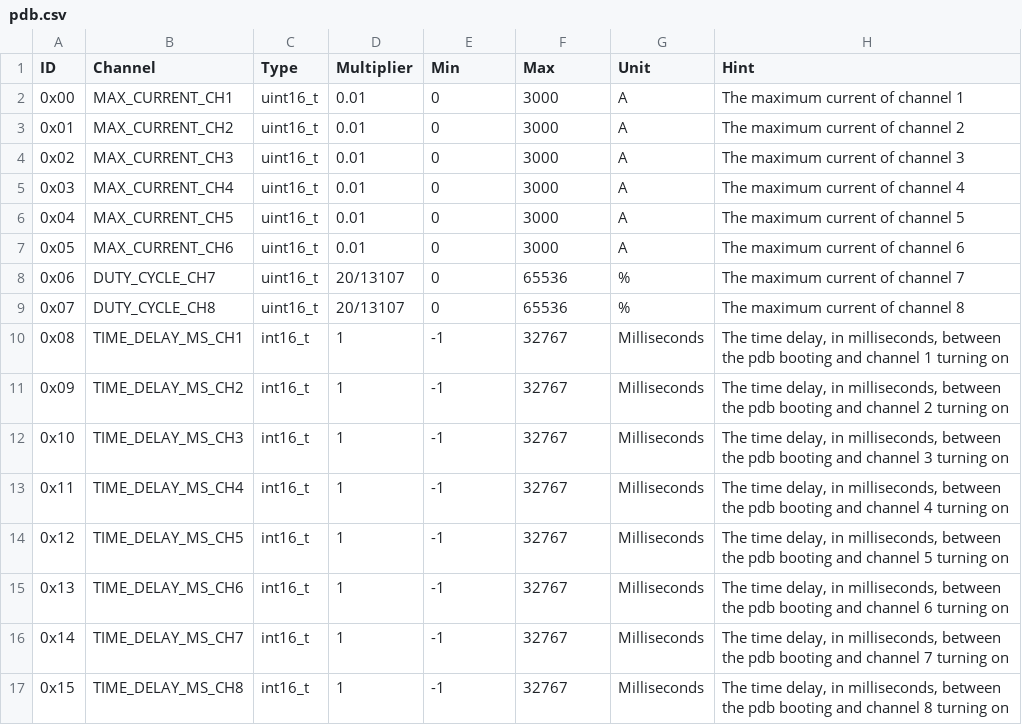
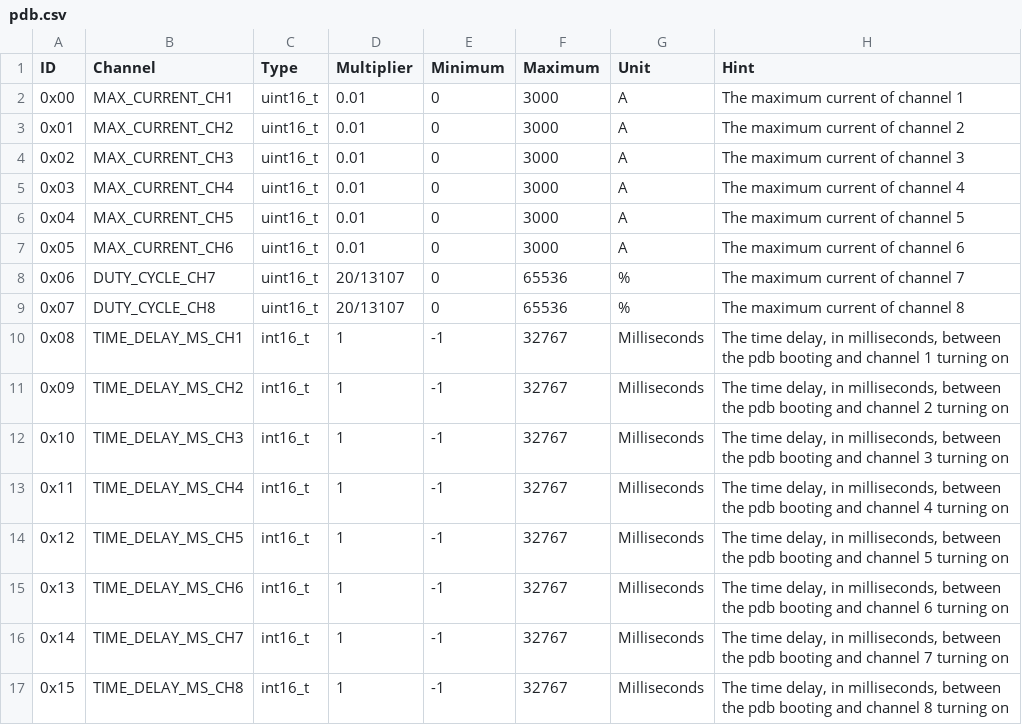
Before and after one commit to wwuracingGH/v68-vsw-definitions, a CSV file: nodes/pdb.csv, drawn as a sheet.

```diff
--- a/nodes/pdb.csv
+++ b/nodes/pdb.csv
@@ -1,2 +1,2 @@
-ID,Channel,Type,Multiplier,Min,Max,Unit,Hint
+ID,Channel,Type,Multiplier,Minimum,Maximum,Unit,Hint
 0x00,MAX_CURRENT_CH1,uint16_t,0.01,0,3000,A,The maximum current of channel 1
```
Also changed, not shown: nodes/vcu.csv, 1 other file.
